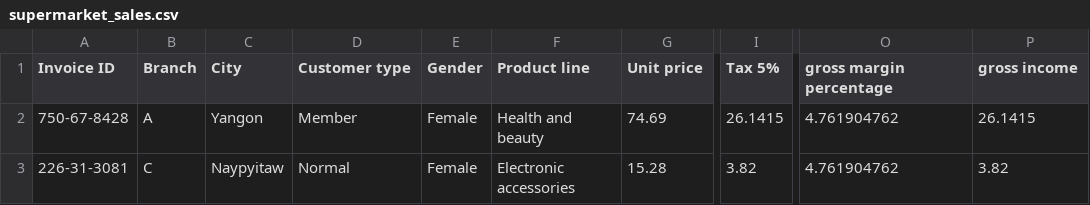
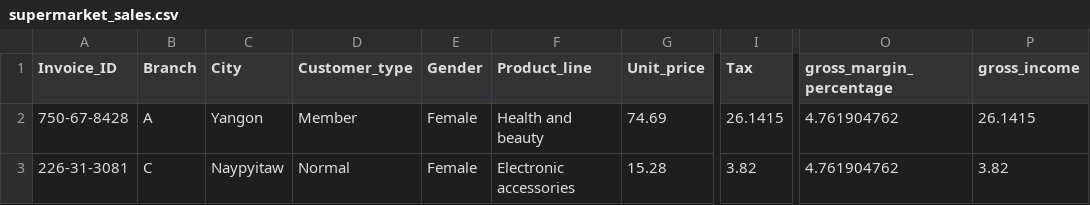
Before and after one commit to brunomilhomem/dbt_demo, a CSV file: data/supermarket_sales.csv, drawn as a sheet; only a part is shown, gaps mark what is left out; the diff names each change by its address in the sheet, - before the commit and + after, or states it on an @@ line.

Commit message:
adjust stage table

```diff
--- a/data/supermarket_sales.csv
+++ b/data/supermarket_sales.csv
-A1: Invoice ID
+A1: Invoice_ID
-D1: Customer type
+D1: Customer_type
-F1: Product line
+F1: Product_line
-G1: Unit price
+G1: Unit_price
-I1: Tax 5%
+I1: Tax
-O1: gross margin percentage
+O1: gross_margin_percentage
-P1: gross income
+P1: gross_income
```
Also changed, not shown: 11 other files.
